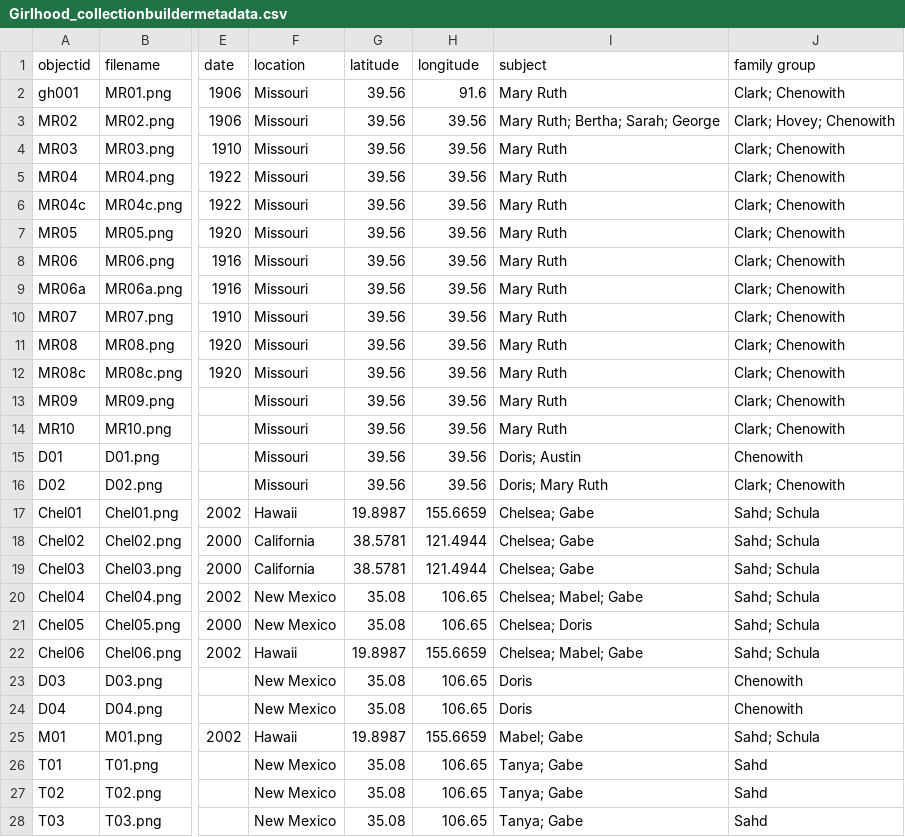
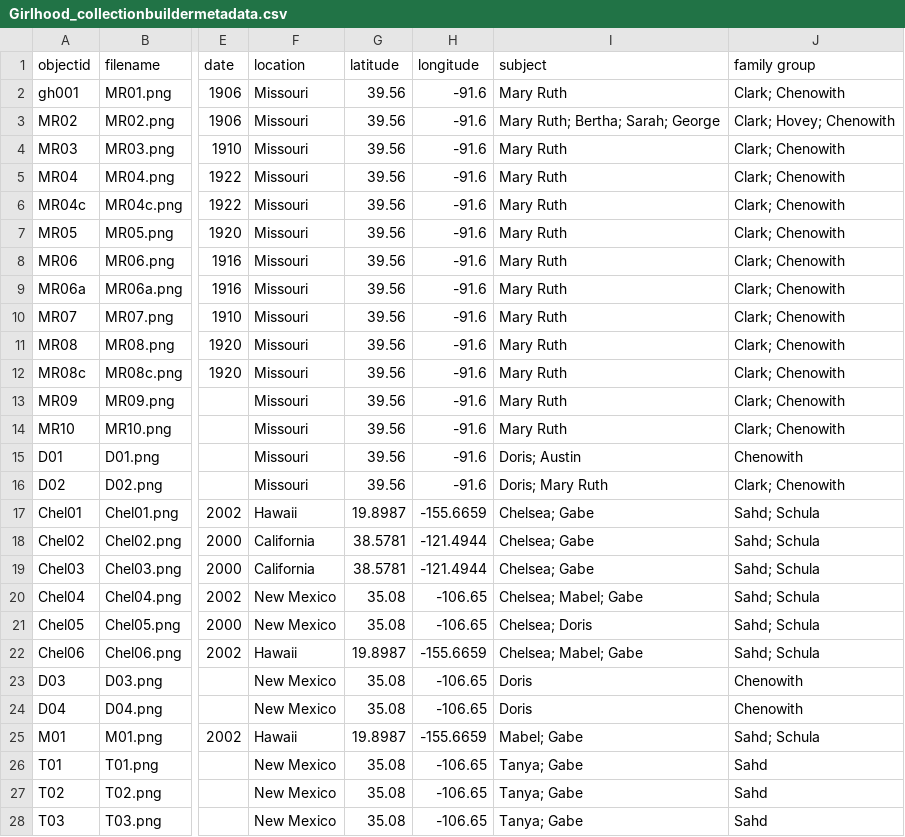
Before and after one commit to cschula/girlhood, a CSV file: _data/Girlhood_collectionbuildermetadata.csv, drawn as a sheet; only a part is shown, gaps mark what is left out; the diff covers the shown part only; the diff names each change by its address in the sheet, - before the commit and + after, or states it on an @@ line.

Commit message:
Add files via upload

```diff
--- a/_data/Girlhood_collectionbuildermetadata.csv
+++ b/_data/Girlhood_collectionbuildermetadata.csv
-H2 (longitude): 91.6
+H2 (longitude): -91.6
-H3:H16 (longitude): 39.56
+H3:H16 (longitude): -91.6
-H17 (longitude): 155.6659
+H17 (longitude): -155.6659
-H18:H19 (longitude): 121.4944
+H18:H19 (longitude): -121.4944
-H20:H21 (longitude): 106.65
+H20:H21 (longitude): -106.65
-H22 (longitude): 155.6659
+H22 (longitude): -155.6659
-H23:H24 (longitude): 106.65
+H23:H24 (longitude): -106.65
-H25 (longitude): 155.6659
+H25 (longitude): -155.6659
-H26:H28 (longitude): 106.65
+H26:H28 (longitude): -106.65
```
Also changed, not shown: 3 edited cells elsewhere in this file.
